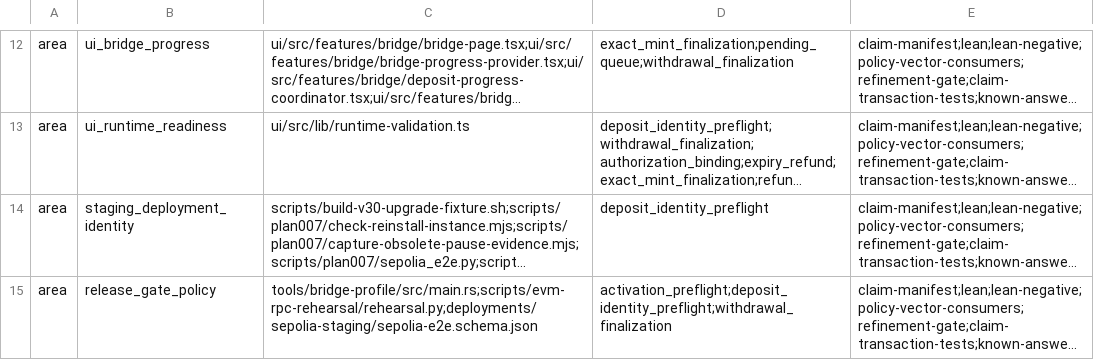
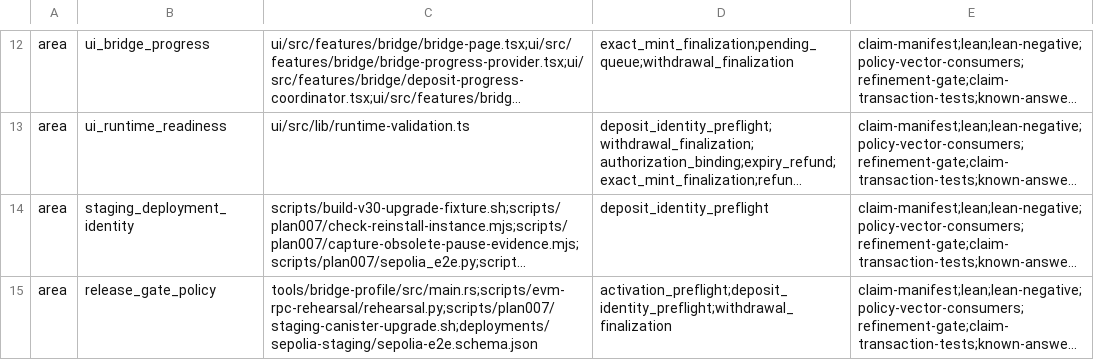
Before and after one commit to humandebri/Bridge, a TSV file: verification/proof-impact.tsv, drawn as a sheet; only a part is shown, gaps mark what is left out; long unchanged cells end in …; the diff names each change by its address in the sheet, - before the commit and + after, or states it on an @@ line.

```diff
--- a/verification/proof-impact.tsv
+++ b/verification/proof-impact.tsv
-C15: tools/bridge-profile/src/main.rs;scripts/evm-rpc-rehearsal/rehearsal.py;deployments/sepolia-staging/sepolia-e2e.schema.json
+C15: tools/bridge-profile/src/main.rs;scripts/evm-rpc-rehearsal/rehearsal.py;scripts/plan007/staging-canister-upgrade.sh;deployments/sepolia-staging/sepolia-e2e.schema.json
```
Also changed, not shown: verification/assumptions.tsv, 5 other files.
